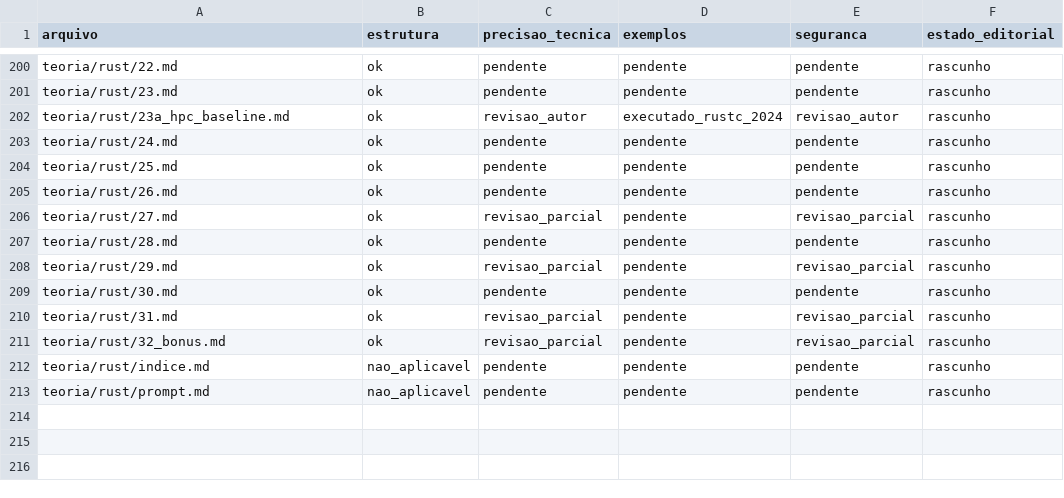
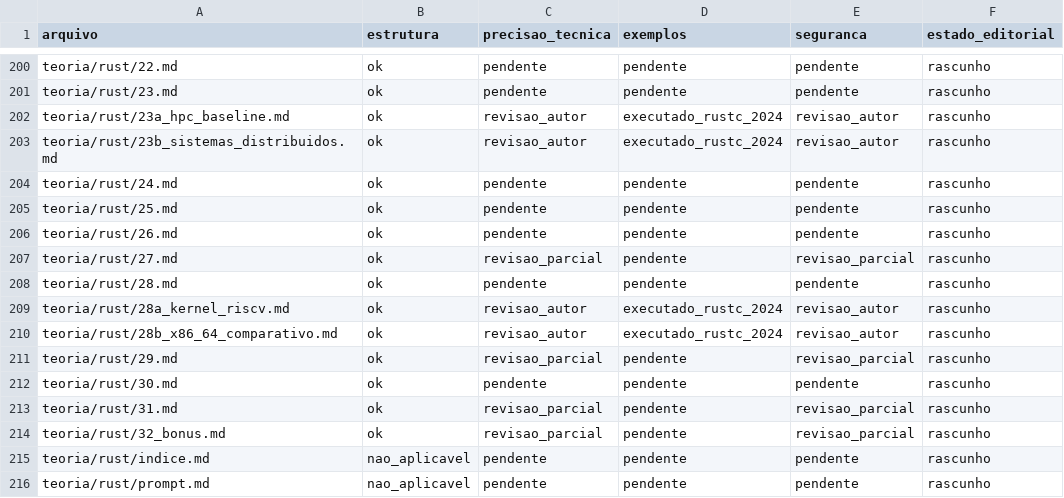
Before and after one commit to mzet97/Algoritmos, a CSV file: teoria/AUDITORIA_POR_ARQUIVO.csv, drawn as a sheet; only a part is shown, gaps mark what is left out.

Commit message:
Rust R6 distributed bridge + R8 kernel: both verified in QEMU
23b gives Rust its two-node replicated service (sync_all log, idempotent
ids, kill/torn-tail/replay/delay, 10 checks, -D warnings). 28a is a real
no_std RISC-V kernel in teoria/rust/kernel passing the same 7-marker
QEMU test as C/C++ (edition-2024 unsafe discipline and align(4096) page
table are part of the lesson); 28b rebuilds the x86-64 comparison.
Sweep includes both new QEMU tests.

```diff
--- a/teoria/AUDITORIA_POR_ARQUIVO.csv
+++ b/teoria/AUDITORIA_POR_ARQUIVO.csv
@@ -202,2 +202,3 @@ teoria/rust/23.md,ok,pendente,pendente,pendente,rascunho
 teoria/rust/23a_hpc_baseline.md,ok,revisao_autor,executado_rustc_2024,revisao_autor,rascunho
+teoria/rust/23b_sistemas_distribuidos.md,ok,revisao_autor,executado_rustc_2024,revisao_autor,rascunho
 teoria/rust/24.md,ok,pendente,pendente,pendente,rascunho
@@ -207,2 +208,4 @@ teoria/rust/27.md,ok,revisao_parcial,pendente,revisao_parcial,rascunho
 teoria/rust/28.md,ok,pendente,pendente,pendente,rascunho
+teoria/rust/28a_kernel_riscv.md,ok,revisao_autor,executado_rustc_2024,revisao_autor,rascunho
+teoria/rust/28b_x86_64_comparativo.md,ok,revisao_autor,executado_rustc_2024,revisao_autor,rascunho
 teoria/rust/29.md,ok,revisao_parcial,pendente,revisao_parcial,rascunho
```
Also changed, not shown: 24 other files.
